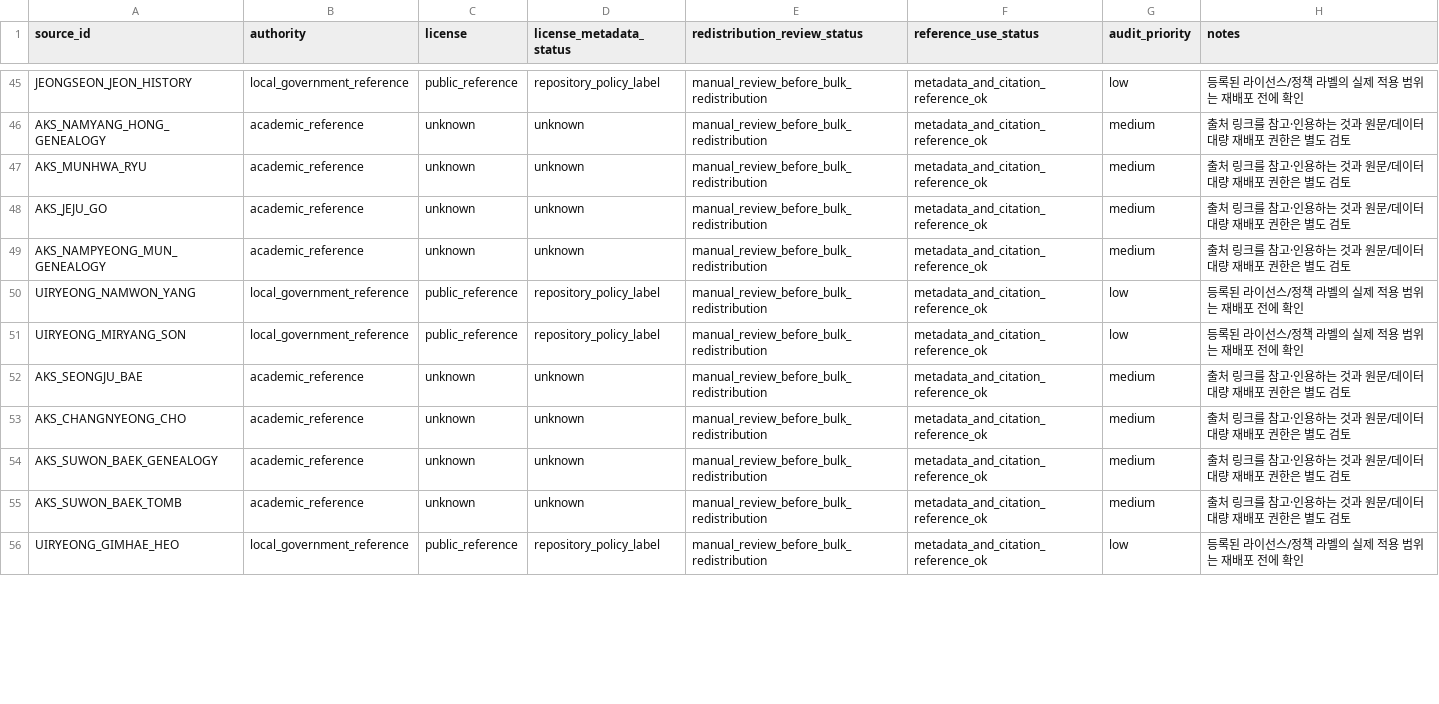
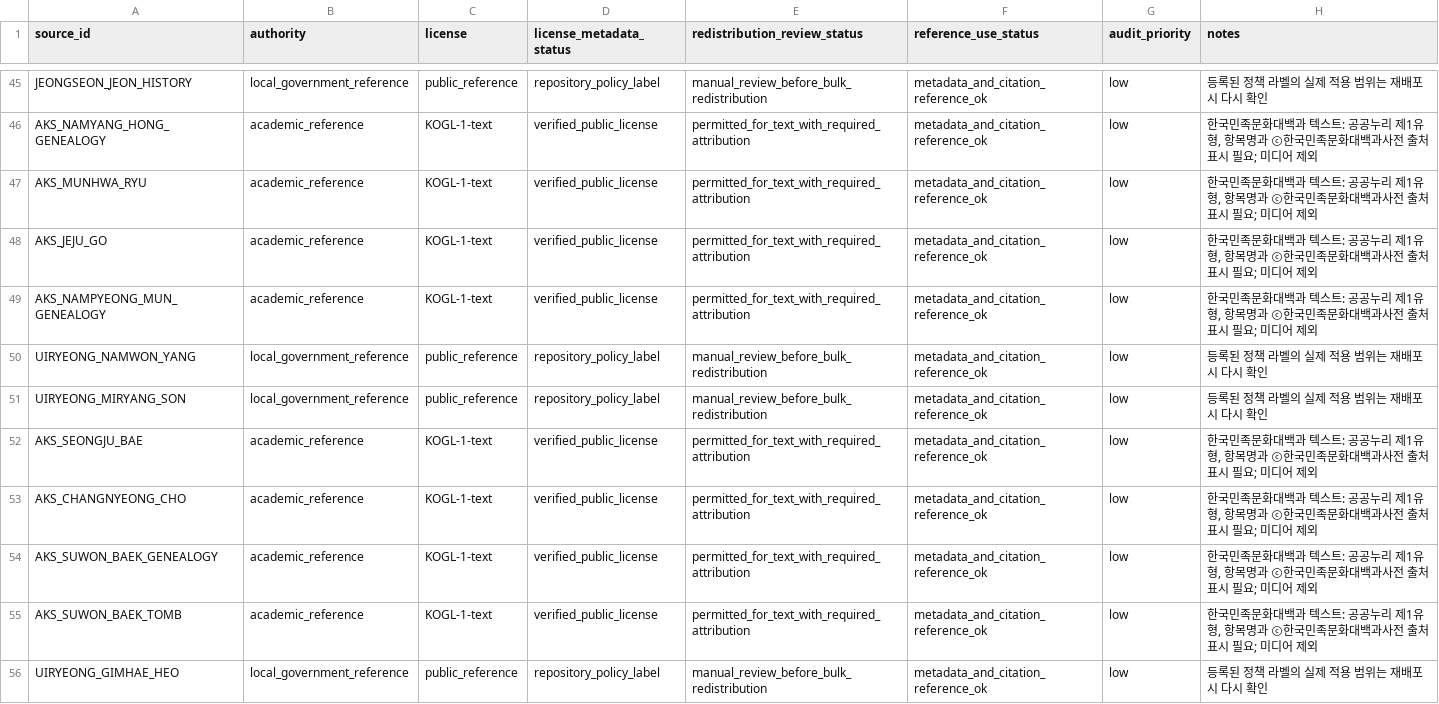
Before and after one commit to LUCKYBRIDGE/name, a CSV file: data/meta/source-audit.csv, drawn as a sheet; only a part is shown, gaps mark what is left out; the diff covers the shown part only; the diff names each change by its address in the sheet, - before the commit and + after, or states it on an @@ line.

Commit message:
data: refresh source redistribution audit

```diff
--- a/data/meta/source-audit.csv
+++ b/data/meta/source-audit.csv
-H45 (notes): 등록된 라이선스/정책 라벨의 실제 적용 범위는 재배포 전에 확인
+H45 (notes): 등록된 정책 라벨의 실제 적용 범위는 재배포 시 다시 확인
-C46:C49 (license): unknown
+C46:C49 (license): KOGL-1-text
-D46:D49 (license_metadata_status): unknown
+D46:D49 (license_metadata_status): verified_public_license
-E46:E49 (redistribution_review_status): manual_review_before_bulk_redistribution
+E46:E49 (redistribution_review_status): permitted_for_text_with_required_attribution
-G46:G49 (audit_priority): medium
+G46:G49 (audit_priority): low
-H46:H49 (notes): 출처 링크를 참고·인용하는 것과 원문/데이터 대량 재배포 권한은 별도 검토
+H46:H49 (notes): 한국민족문화대백과 텍스트: 공공누리 제1유형, 항목명과 ⓒ한국민족문화대백과사전 출처표시 필요; 미디어 제외
-H50:H51 (notes): 등록된 라이선스/정책 라벨의 실제 적용 범위는 재배포 전에 확인
+H50:H51 (notes): 등록된 정책 라벨의 실제 적용 범위는 재배포 시 다시 확인
-C52:C55 (license): unknown
+C52:C55 (license): KOGL-1-text
-D52:D55 (license_metadata_status): unknown
+D52:D55 (license_metadata_status): verified_public_license
-E52:E55 (redistribution_review_status): manual_review_before_bulk_redistribution
+E52:E55 (redistribution_review_status): permitted_for_text_with_required_attribution
-G52:G55 (audit_priority): medium
+G52:G55 (audit_priority): low
-H52:H55 (notes): 출처 링크를 참고·인용하는 것과 원문/데이터 대량 재배포 권한은 별도 검토
+H52:H55 (notes): 한국민족문화대백과 텍스트: 공공누리 제1유형, 항목명과 ⓒ한국민족문화대백과사전 출처표시 필요; 미디어 제외
-H56 (notes): 등록된 라이선스/정책 라벨의 실제 적용 범위는 재배포 전에 확인
+H56 (notes): 등록된 정책 라벨의 실제 적용 범위는 재배포 시 다시 확인
```
Also changed, not shown: 150 edited cells elsewhere in this file.
